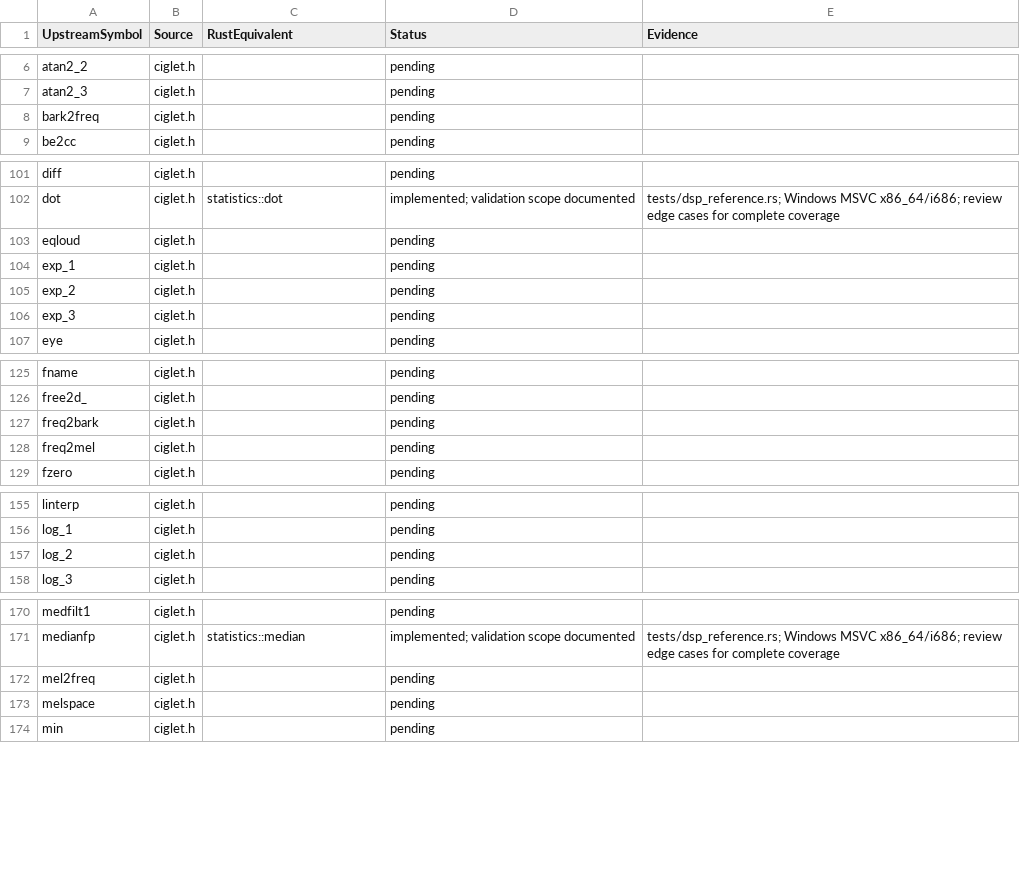
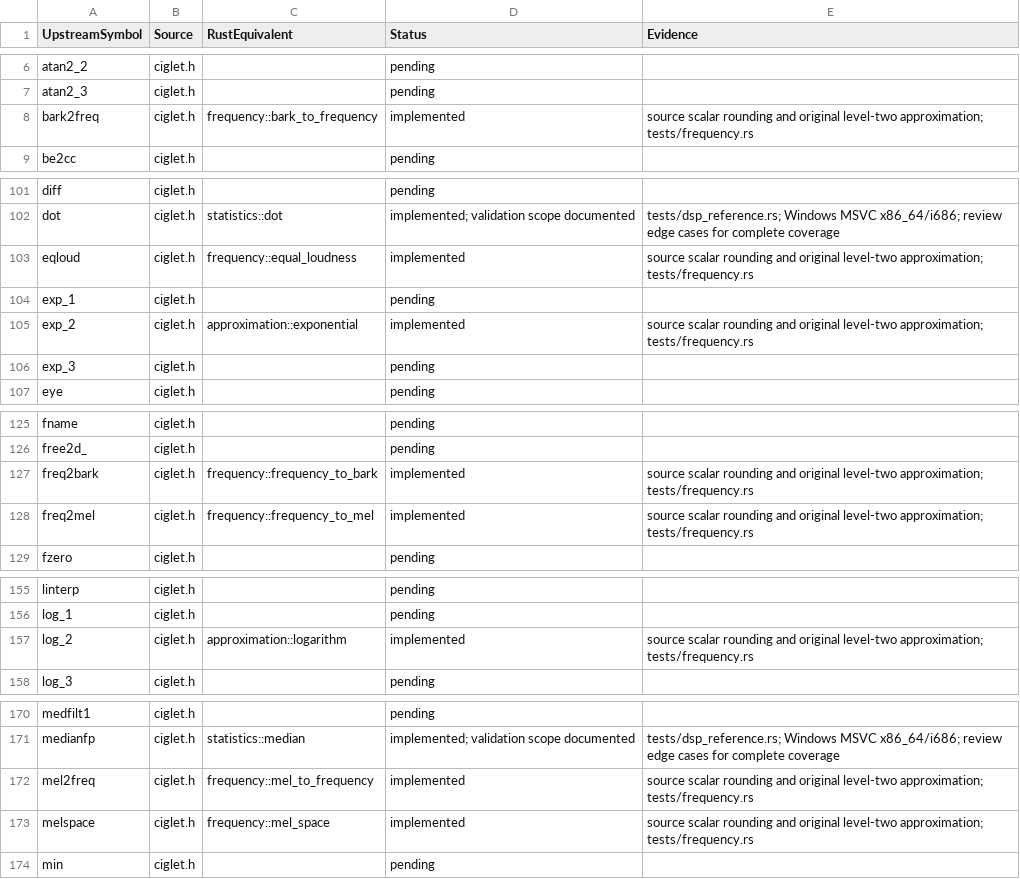
Before and after one commit to Lqm1/ciglet-rs, a CSV file: docs/api-inventory.csv, drawn as a sheet; only a part is shown, gaps mark what is left out.

Commit message:
feat: implement compatible auditory frequency scales

```diff
--- a/docs/api-inventory.csv
+++ b/docs/api-inventory.csv
@@ -7,3 +7,3 @@
 "atan2_3","ciglet.h","","pending",""
-"bark2freq","ciglet.h","","pending",""
+"bark2freq","ciglet.h","frequency::bark_to_frequency","implemented","source scalar rounding and original level-two approximation; tests/frequency.rs"
 "be2cc","ciglet.h","","pending",""
@@ -102,5 +102,5 @@
 "dot","ciglet.h","statistics::dot","implemented; validation scope documented","tests/dsp_reference.rs; Windows MSVC x86_64/i686; review edge cases for complete coverage"
-"eqloud","ciglet.h","","pending",""
+"eqloud","ciglet.h","frequency::equal_loudness","implemented","source scalar rounding and original level-two approximation; tests/frequency.rs"
 "exp_1","ciglet.h","","pending",""
-"exp_2","ciglet.h","","pending",""
+"exp_2","ciglet.h","approximation::exponential","implemented","source scalar rounding and original level-two approximation; tests/frequency.rs"
 "exp_3","ciglet.h","","pending",""
@@ -126,4 +126,4 @@
 "free2d_","ciglet.h","","pending",""
-"freq2bark","ciglet.h","","pending",""
-"freq2mel","ciglet.h","","pending",""
+"freq2bark","ciglet.h","frequency::frequency_to_bark","implemented","source scalar rounding and original level-two approximation; tests/frequency.rs"
+"freq2mel","ciglet.h","frequency::frequency_to_mel","implemented","source scalar rounding and original level-two approximation; tests/frequency.rs"
 "fzero","ciglet.h","","pending",""
@@ -156,3 +156,3 @@
 "log_1","ciglet.h","","pending",""
-"log_2","ciglet.h","","pending",""
+"log_2","ciglet.h","approximation::logarithm","implemented","source scalar rounding and original level-two approximation; tests/frequency.rs"
 "log_3","ciglet.h","","pending",""
@@ -171,4 +171,4 @@
 "medianfp","ciglet.h","statistics::median","implemented; validation scope documented","tests/dsp_reference.rs; Windows MSVC x86_64/i686; review edge cases for complete coverage"
-"mel2freq","ciglet.h","","pending",""
-"melspace","ciglet.h","","pending",""
+"mel2freq","ciglet.h","frequency::mel_to_frequency","implemented","source scalar rounding and original level-two approximation; tests/frequency.rs"
+"melspace","ciglet.h","frequency::mel_space","implemented","source scalar rounding and original level-two approximation; tests/frequency.rs"
 "min","ciglet.h","","pending",""
```
Also changed, not shown: 10 other files.
